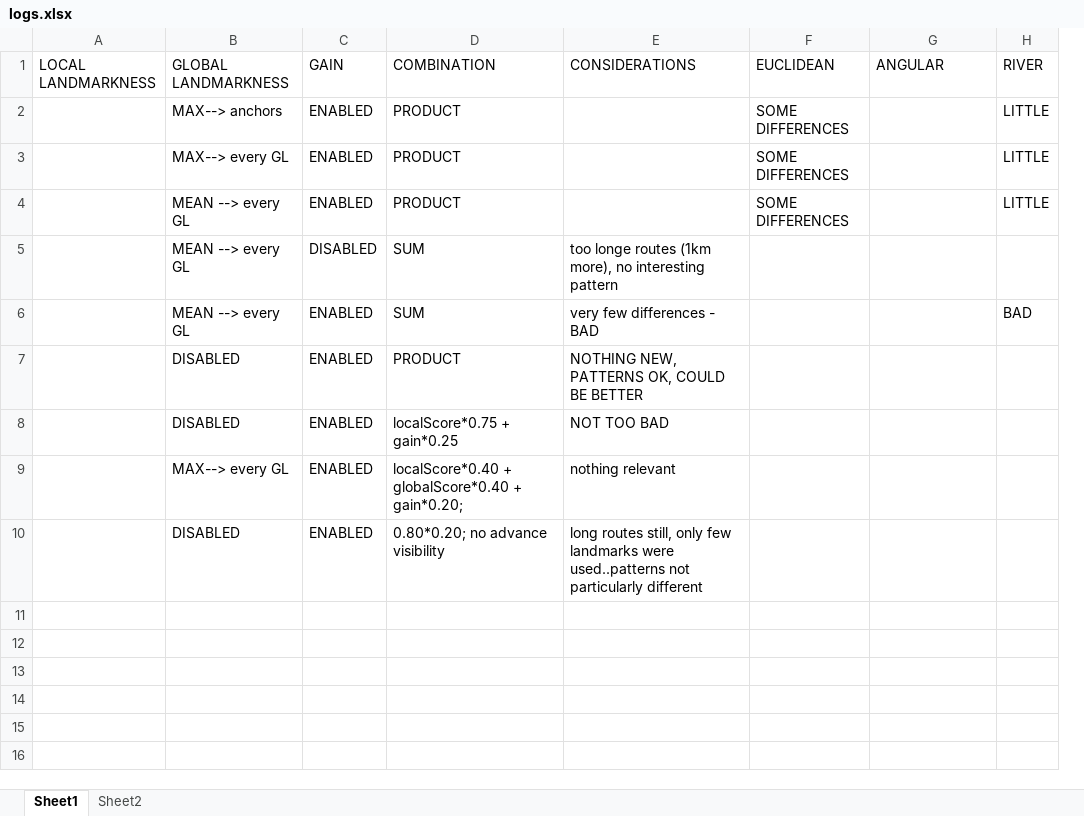
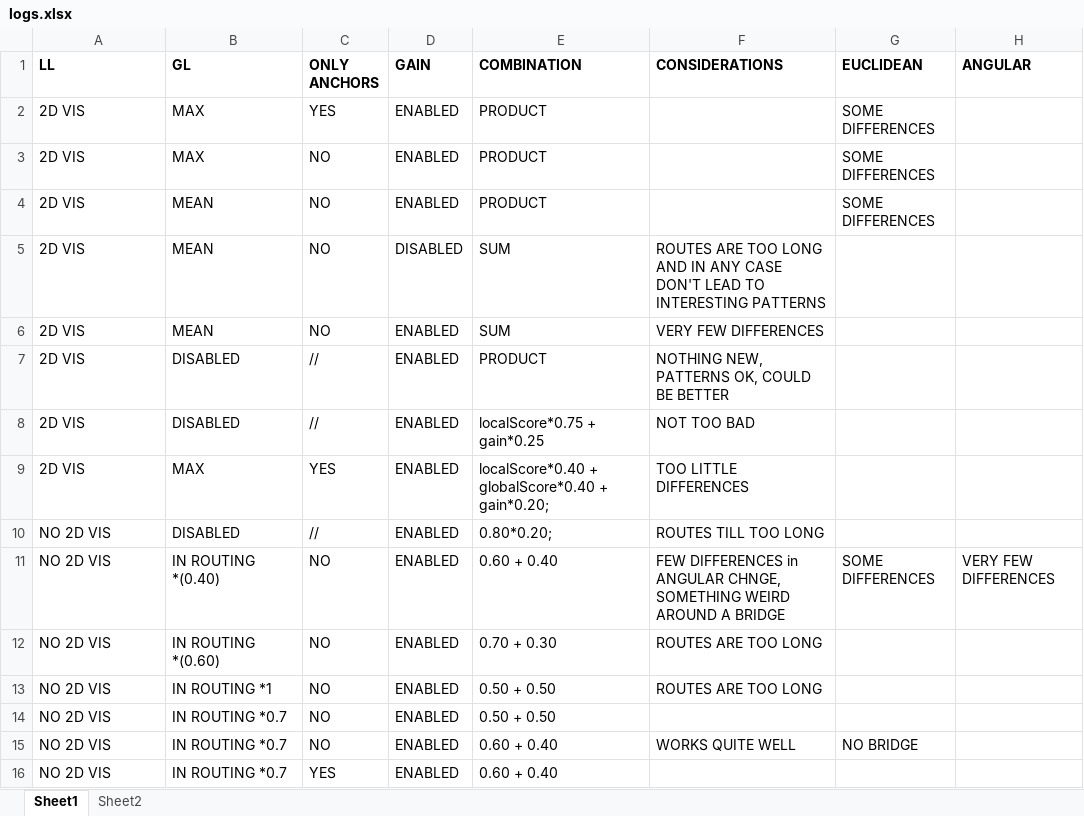
Before and after one commit to g-filomena/PedSimCity, an Excel workbook: logs.xlsx, sheet Sheet1, drawn as a sheet; values as stored, in another font and other column widths than the file's, no borders; removed rows and columns are numbered as before the commit, all else as after; the diff names each change by its address in the sheet, - before the commit and + after, or states it on an @@ line.

```diff
--- a/logs.xlsx (sheet Sheet1)
+++ b/logs.xlsx (sheet Sheet1)
+column C (ONLY ANCHORS), rows 2-4: YES | NO | NO; rows 7-8: // | //
-column H (RIVER), rows 2-4: all LITTLE
-A1: LOCAL LANDMARKNESS
+A1: LL
-A1:B1 bold: off
+A1:B1 bold: on
-B1: GLOBAL LANDMARKNESS
+B1: GL
-D1:H1 bold: off
+D1:H1 bold: on
-A2:A4 (LL): (empty)
+A2:A4 (LL): 2D VIS
-B2 (GL): MAX--> anchors
+B2 (GL): MAX
-B3 (GL): MAX--> every GL
+B3 (GL): MAX
-B4 (GL): MEAN --> every GL
+B4 (GL): MEAN
-row 5:  | MEAN --> every GL | DISABLED | SUM | too longe routes (1km more), no interesting pattern
-row 6:  | MEAN --> every GL | ENABLED | SUM | very few differences - BAD |  |  | BAD
+row 5: 2D VIS | MEAN | NO | DISABLED | SUM | ROUTES ARE TOO LONG AND IN ANY CASE DON'T LEAD TO INTERESTING PATTERNS
+row 6: 2D VIS | MEAN | NO | ENABLED | SUM | VERY FEW DIFFERENCES
-A7:A8 (LL): (empty)
+A7:A8 (LL): 2D VIS
-row 9:  | MAX--> every GL | ENABLED | localScore*0.40 + globalScore*0.40 + gain*0.20; | nothing relevant
-row 10:  | DISABLED | ENABLED | 0.80*0.20; no advance visibility | long routes still, only few landmarks were used..patterns not particularly different
+row 9: 2D VIS | MAX | YES | ENABLED | localScore*0.40 + globalScore*0.40 + gain*0.20; | TOO LITTLE DIFFERENCES
+row 10: NO 2D VIS | DISABLED | // | ENABLED | 0.80*0.20; | ROUTES TILL TOO LONG
+row 11: NO 2D VIS | IN ROUTING *(0.40) | NO | ENABLED | 0.60 + 0.40 | FEW DIFFERENCES in ANGULAR CHNGE, SOMETHING WEIRD AROUND A BRIDGE | SOME DIFFERENCES | VERY FEW DIFFERENCES
+row 12: NO 2D VIS | IN ROUTING *(0.60) | NO | ENABLED | 0.70 + 0.30 | ROUTES ARE TOO LONG
+row 13: NO 2D VIS | IN ROUTING *1 | NO | ENABLED | 0.50 + 0.50 | ROUTES ARE TOO LONG
+row 14: NO 2D VIS | IN ROUTING *0.7 | NO | ENABLED | 0.50 + 0.50
+row 15: NO 2D VIS | IN ROUTING *0.7 | NO | ENABLED | 0.60 + 0.40 | WORKS QUITE WELL | NO BRIDGE
+row 16: NO 2D VIS | IN ROUTING *0.7 | YES | ENABLED | 0.60 + 0.40
```
Also changed, not shown: 44 other files.
